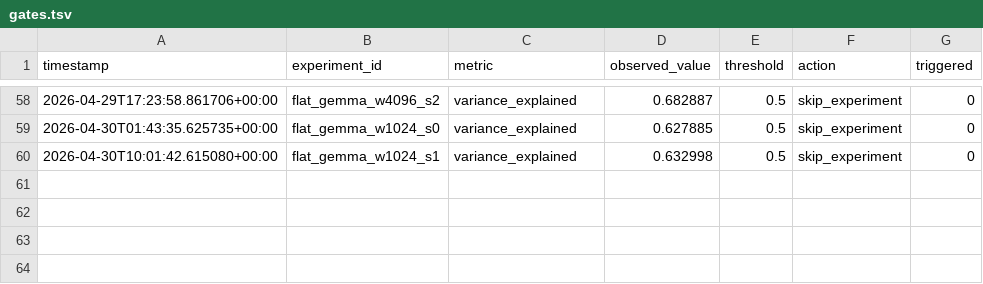
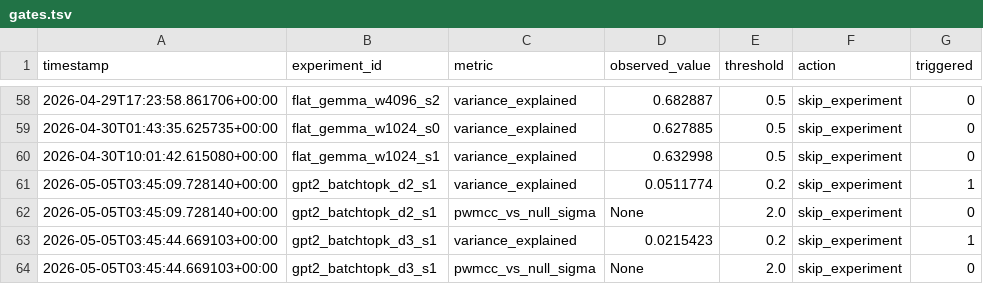
Before and after one commit to aragorn-w/sae-recursive-depth, a TSV file: experiments/gates.tsv, drawn as a sheet; only a part is shown, gaps mark what is left out; the diff names each change by its address in the sheet, - before the commit and + after, or states it on an @@ line.

```diff
--- a/experiments/gates.tsv
+++ b/experiments/gates.tsv
+row 61: 2026-05-05T03:45:09.728140+00:00 | gpt2_batchtopk_d2_s1 | variance_explained | 0.0511774 | 0.2 | skip_experiment | 1
+row 62: 2026-05-05T03:45:09.728140+00:00 | gpt2_batchtopk_d2_s1 | pwmcc_vs_null_sigma | None | 2.0 | skip_experiment | 0
+row 63: 2026-05-05T03:45:44.669103+00:00 | gpt2_batchtopk_d3_s1 | variance_explained | 0.0215423 | 0.2 | skip_experiment | 1
+row 64: 2026-05-05T03:45:44.669103+00:00 | gpt2_batchtopk_d3_s1 | pwmcc_vs_null_sigma | None | 2.0 | skip_experiment | 0
```
Also changed, not shown: experiments/pwmcc_posthoc.tsv, experiments/results.tsv, 6 other files.
